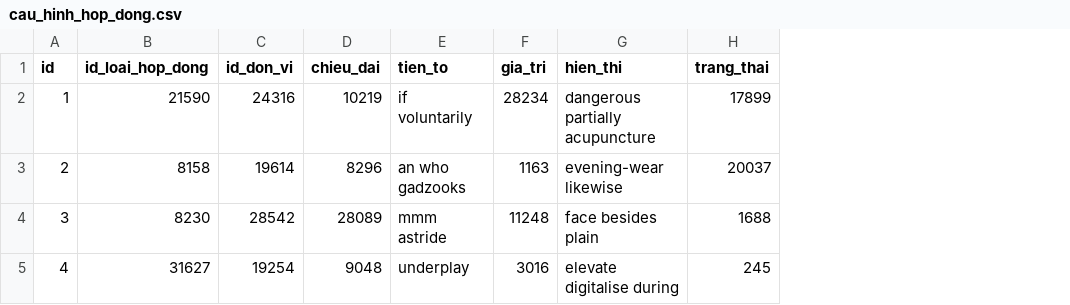
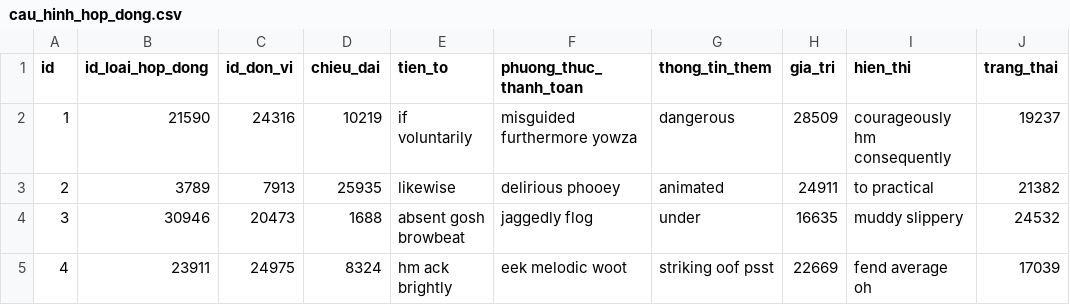
Before and after one commit to xiggs84/PM_HSCC_HOPDONG, a CSV file: src/main/resources/config/liquibase/fake-data/cau_hinh_hop_dong.csv, drawn as a sheet; only a part is shown; addresses are those after the commit; the diff covers the shown part only; the diff names each change by its address in the sheet, - before the commit and + after, or states it on an @@ line.

```diff
--- a/src/main/resources/config/liquibase/fake-data/cau_hinh_hop_dong.csv
+++ b/src/main/resources/config/liquibase/fake-data/cau_hinh_hop_dong.csv
+column F (phuong_thuc_thanh_toan), rows 2-5: misguided furthermore yowza | delirious phooey | jaggedly flog | eek melodic woot
+column G (thong_tin_them), rows 2-5: dangerous | animated | under | striking oof psst
-H2 (gia_tri): 28234
+H2 (gia_tri): 28509
-I2 (hien_thi): dangerous partially acupuncture
+I2 (hien_thi): courageously hm consequently
-J2 (trang_thai): 17899
+J2 (trang_thai): 19237
-B3 (id_loai_hop_dong): 8158
+B3 (id_loai_hop_dong): 3789
-C3 (id_don_vi): 19614
+C3 (id_don_vi): 7913
-D3 (chieu_dai): 8296
+D3 (chieu_dai): 25935
-E3 (tien_to): an who gadzooks
+E3 (tien_to): likewise
-H3 (gia_tri): 1163
+H3 (gia_tri): 24911
-I3 (hien_thi): evening-wear likewise
+I3 (hien_thi): to practical
-J3 (trang_thai): 20037
+J3 (trang_thai): 21382
-B4 (id_loai_hop_dong): 8230
+B4 (id_loai_hop_dong): 30946
-C4 (id_don_vi): 28542
+C4 (id_don_vi): 20473
-D4 (chieu_dai): 28089
+D4 (chieu_dai): 1688
-E4 (tien_to): mmm astride
+E4 (tien_to): absent gosh browbeat
-H4 (gia_tri): 11248
+H4 (gia_tri): 16635
-I4 (hien_thi): face besides plain
+I4 (hien_thi): muddy slippery
-J4 (trang_thai): 1688
+J4 (trang_thai): 24532
-B5 (id_loai_hop_dong): 31627
+B5 (id_loai_hop_dong): 23911
-C5 (id_don_vi): 19254
+C5 (id_don_vi): 24975
-D5 (chieu_dai): 9048
+D5 (chieu_dai): 8324
-E5 (tien_to): underplay
+E5 (tien_to): hm ack brightly
-H5 (gia_tri): 3016
+H5 (gia_tri): 22669
-I5 (hien_thi): elevate digitalise during
+I5 (hien_thi): fend average oh
-J5 (trang_thai): 245
+J5 (trang_thai): 17039
```
Also changed, not shown: 42 edited cells elsewhere in this file, 8 other files.
